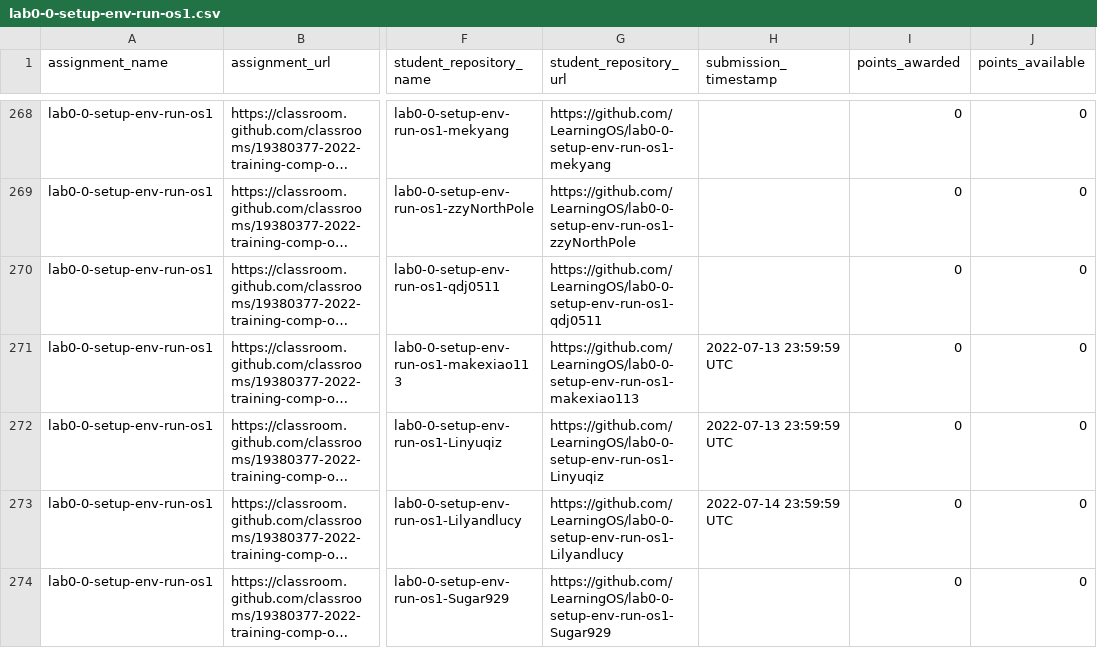
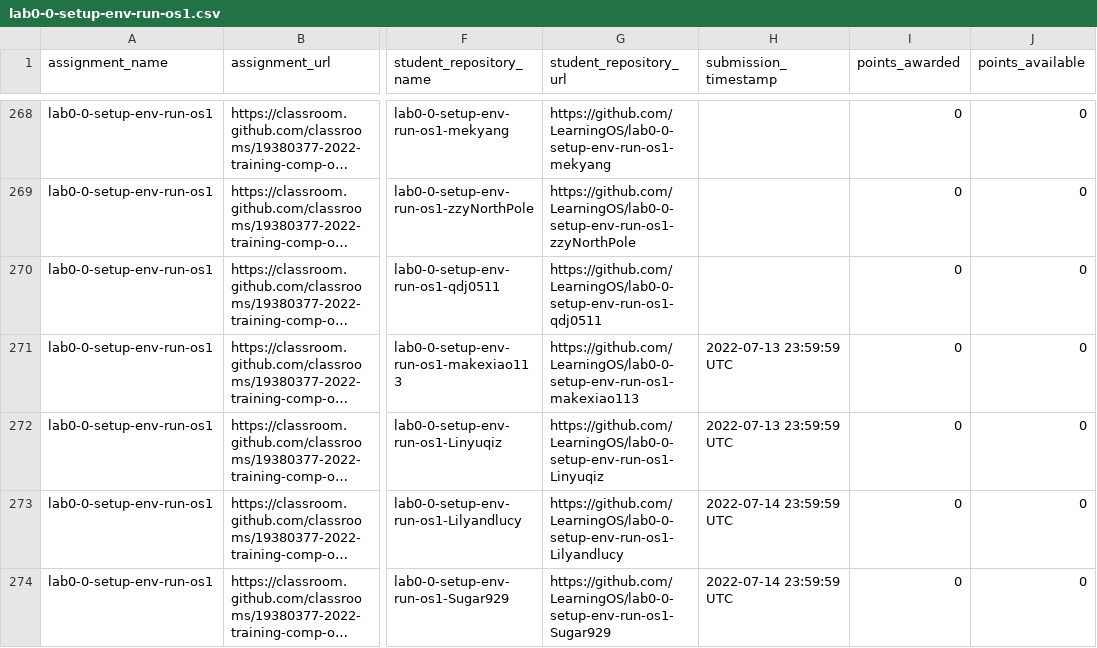
Before and after one commit to os2edu/autograding-frontent, a CSV file: src/scripts/assignments/lab0-0-setup-env-run-os1.csv, drawn as a sheet; only a part is shown, gaps mark what is left out; long unchanged cells end in …; the diff names each change by its address in the sheet, - before the commit and + after, or states it on an @@ line.

```diff
--- a/src/scripts/assignments/lab0-0-setup-env-run-os1.csv
+++ b/src/scripts/assignments/lab0-0-setup-env-run-os1.csv
-H274 (submission_timestamp): (empty)
+H274 (submission_timestamp): 2022-07-14 23:59:59 UTC
```
Also changed, not shown: src/scripts/assignments/lab2-os4.csv, 3 other files.
